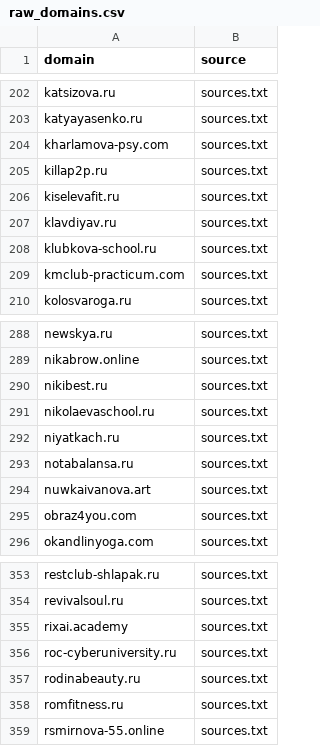
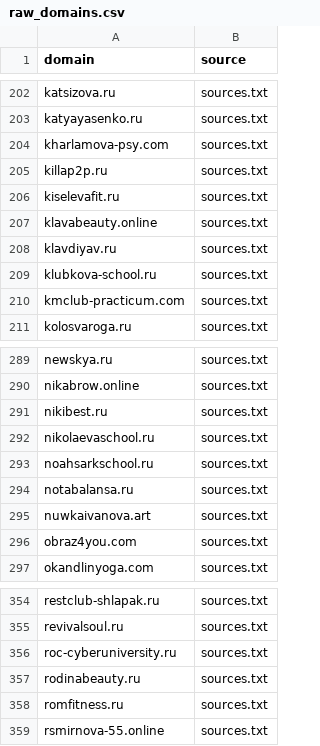
Before and after one commit to xlollypop22/rf-online-schools-registry., a CSV file: data/raw_domains.csv, drawn as a sheet; only a part is shown, gaps mark what is left out.

```diff
--- a/data/raw_domains.csv
+++ b/data/raw_domains.csv
@@ -206,2 +206,3 @@ killap2p.ru,sources.txt
 kiselevafit.ru,sources.txt
+klavabeauty.online,sources.txt
 klavdiyav.ru,sources.txt
@@ -291,3 +292,3 @@ nikibest.ru,sources.txt
 nikolaevaschool.ru,sources.txt
-niyatkach.ru,sources.txt
+noahsarkschool.ru,sources.txt
 notabalansa.ru,sources.txt
@@ -354,3 +355,2 @@ restclub-shlapak.ru,sources.txt
 revivalsoul.ru,sources.txt
-rixai.academy,sources.txt
 roc-cyberuniversity.ru,sources.txt
```
Also changed, not shown: data/registry_enriched.csv, data/registry_final.csv.
